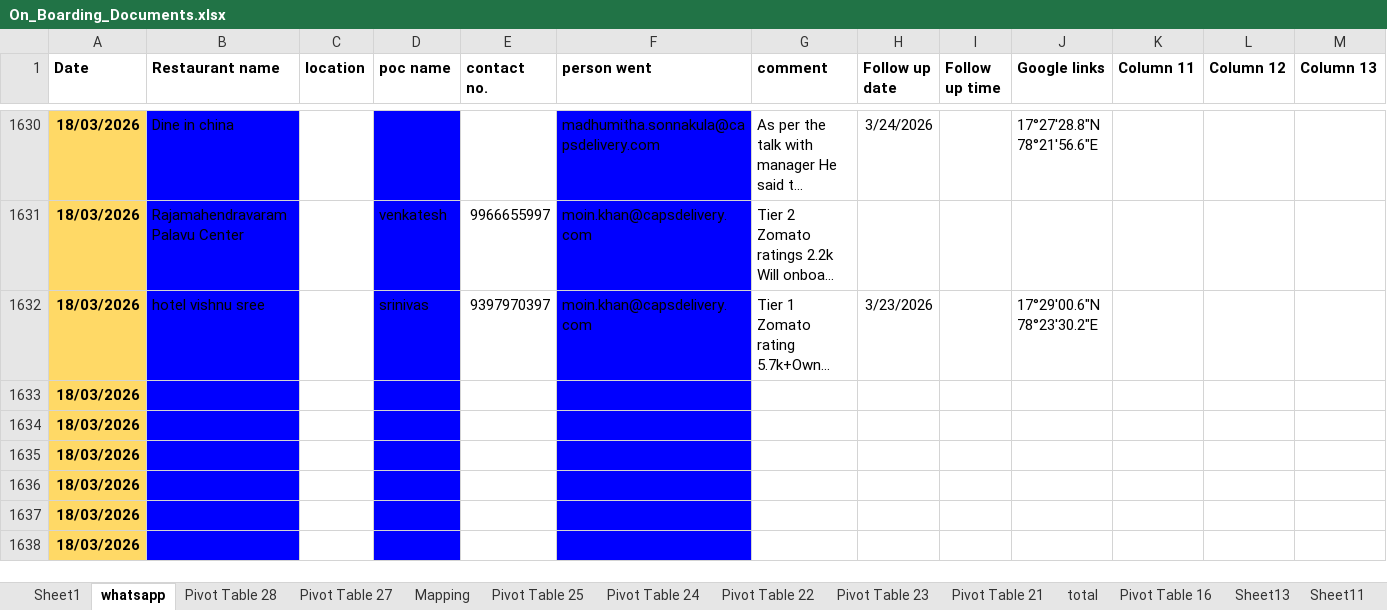
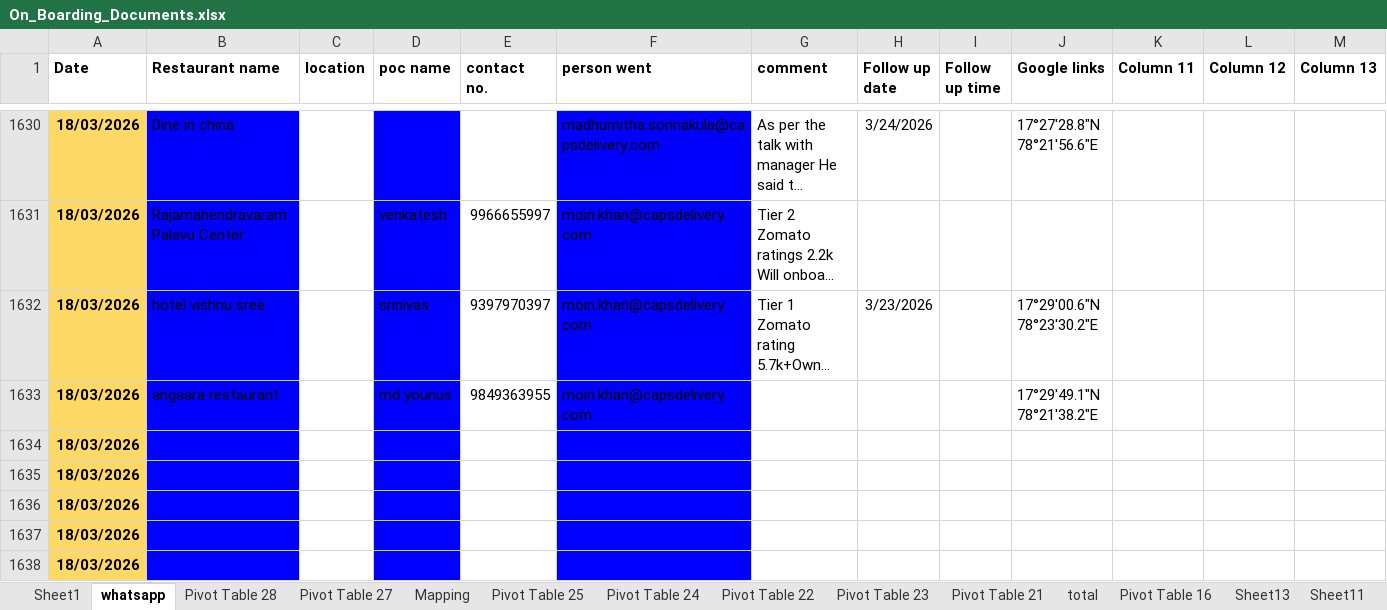
Before and after one commit to Shivamkr0724/salesDashboardAuto, an Excel workbook: _gdrive_tmp/On_Boarding_Documents.xlsx, sheet whatsapp, drawn as a sheet; only a part is shown, gaps mark what is left out; long unchanged cells end in …; values as stored, in another font and other column widths than the file's, no borders; charts and pictures and table styles not drawn; removed rows and columns are numbered as before the commit, all else as after; rows hold the shown columns only; the diff names each change by its address in the sheet, - before the commit and + after, or states it on an @@ line.

```diff
--- a/_gdrive_tmp/On_Boarding_Documents.xlsx (sheet whatsapp)
+++ b/_gdrive_tmp/On_Boarding_Documents.xlsx (sheet whatsapp)
-row 1633: 18/03/2026
+row 1633: 18/03/2026 | angaara restaurant |  | md younus | 9849363955 | moin.khan@capsdelivery.com |  |  |  | 17°29'49.1"N 78°21'38.2"E
```
Also changed, not shown: _gdrive_tmp/CRM_Sales_Caps__Responses_.xlsx, _gdrive_tmp/Data_Entry-_Onboarding_sheet__GMAP_Link_.xlsx, 4 other files.
